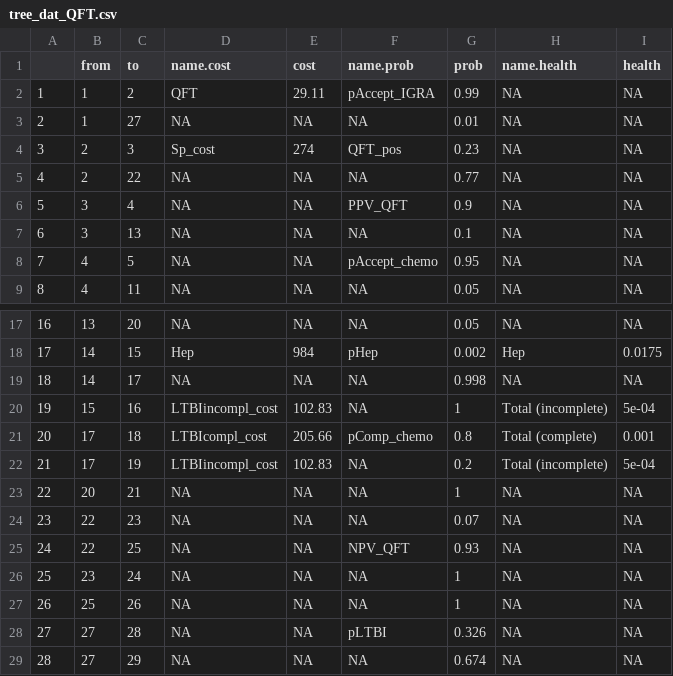
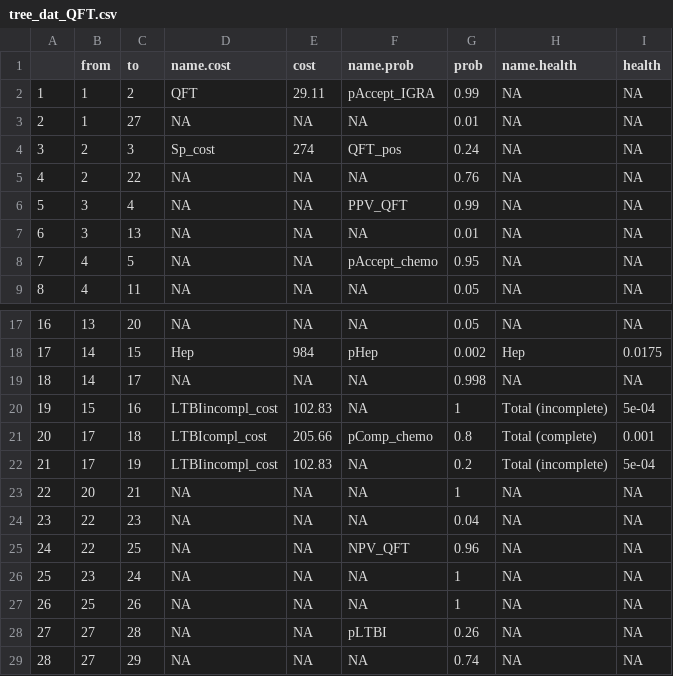
Before and after one commit to n8thangreen/LTBIdiagTST, a CSV file: data/tree_dat_QFT.csv, drawn as a sheet; only a part is shown, gaps mark what is left out.

```diff
--- a/data/tree_dat_QFT.csv
+++ b/data/tree_dat_QFT.csv
@@ -3,6 +3,6 @@
 "2",1,27,NA,NA,NA,0.01,NA,NA
-"3",2,3,"Sp_cost",274,"QFT_pos",0.23,NA,NA
-"4",2,22,NA,NA,NA,0.77,NA,NA
-"5",3,4,NA,NA,"PPV_QFT",0.9,NA,NA
-"6",3,13,NA,NA,NA,0.1,NA,NA
+"3",2,3,"Sp_cost",274,"QFT_pos",0.24,NA,NA
+"4",2,22,NA,NA,NA,0.76,NA,NA
+"5",3,4,NA,NA,"PPV_QFT",0.99,NA,NA
+"6",3,13,NA,NA,NA,0.01,NA,NA
 "7",4,5,NA,NA,"pAccept_chemo",0.95,NA,NA
@@ -23,7 +23,7 @@
 "22",20,21,NA,NA,NA,1,NA,NA
-"23",22,23,NA,NA,NA,0.07,NA,NA
-"24",22,25,NA,NA,"NPV_QFT",0.93,NA,NA
+"23",22,23,NA,NA,NA,0.04,NA,NA
+"24",22,25,NA,NA,"NPV_QFT",0.96,NA,NA
 "25",23,24,NA,NA,NA,1,NA,NA
 "26",25,26,NA,NA,NA,1,NA,NA
-"27",27,28,NA,NA,"pLTBI",0.326,NA,NA
-"28",27,29,NA,NA,NA,0.674,NA,NA
+"27",27,28,NA,NA,"pLTBI",0.26,NA,NA
+"28",27,29,NA,NA,NA,0.74,NA,NA
```
Also changed, not shown: data/ce_table.csv, data/tree_dat_TSPOT.csv, 22 other files.
